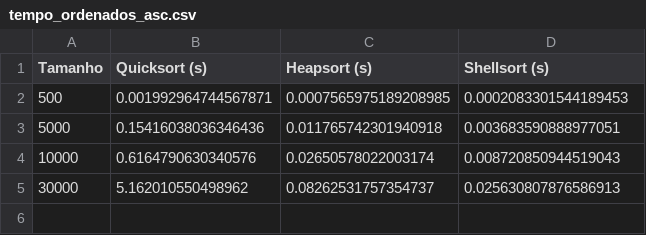
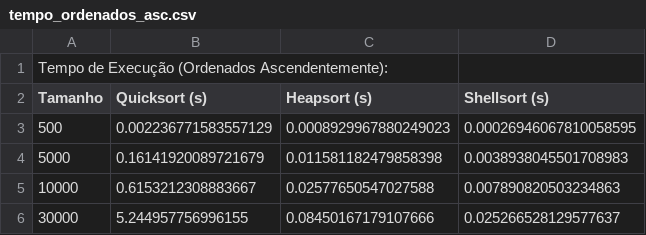
Before and after one commit to Wwwalber/MESTRADO-DOCKER-APALGOR, a CSV file: av1/lista5/tempo_ordenados_asc.csv, drawn as a sheet.

```diff
--- a/av1/lista5/tempo_ordenados_asc.csv
+++ b/av1/lista5/tempo_ordenados_asc.csv
@@ -1,5 +1,6 @@
+Tempo de Execução (Ordenados Ascendentemente):
 Tamanho,Quicksort (s),Heapsort (s),Shellsort (s)
-500,0.001992964744567871,0.0007565975189208985,0.0002083301544189453
-5000,0.15416038036346436,0.011765742301940918,0.003683590888977051
-10000,0.6164790630340576,0.02650578022003174,0.008720850944519043
-30000,5.162010550498962,0.08262531757354737,0.025630807876586913
+500,0.002236771583557129,0.0008929967880249023,0.00026946067810058595
+5000,0.16141920089721679,0.011581182479858398,0.0038938045501708983
+10000,0.6153212308883667,0.02577650547027588,0.007890820503234863
+30000,5.244957756996155,0.08450167179107666,0.025266528129577637
```
Also changed, not shown: av1/lista5/tempo_desordenados.csv, av1/lista5/tempo_ordenados_desc.csv, 7 other files.
